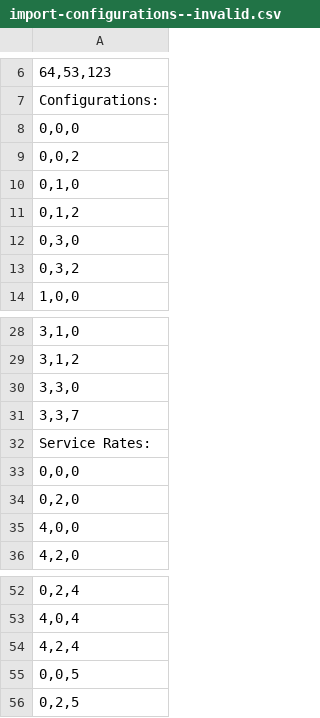
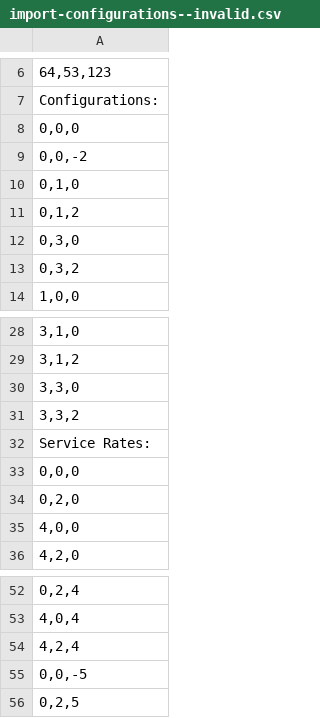
Before and after one commit to hananezlitni/flex-analyzer, a CSV file: files/import-configurations--invalid.csv, drawn as a sheet; only a part is shown, gaps mark what is left out.

Commit message:
Fix bug in import configs inputs validation + change "server rates" to "service rates"

```diff
--- a/files/import-configurations--invalid.csv
+++ b/files/import-configurations--invalid.csv
@@ -8,3 +8,3 @@ Configurations:
 "0,0,0"
-"0,0,2"
+"0,0,-2"
 "0,1,0"
@@ -30,3 +30,3 @@ Configurations:
 "3,3,0"
-"3,3,7"
+"3,3,2"
 Service Rates:
@@ -54,3 +54,3 @@ Service Rates:
 "4,2,4"
-"0,0,5"
+"0,0,-5"
 "0,2,5"
```
Also changed, not shown: 1 other file.
